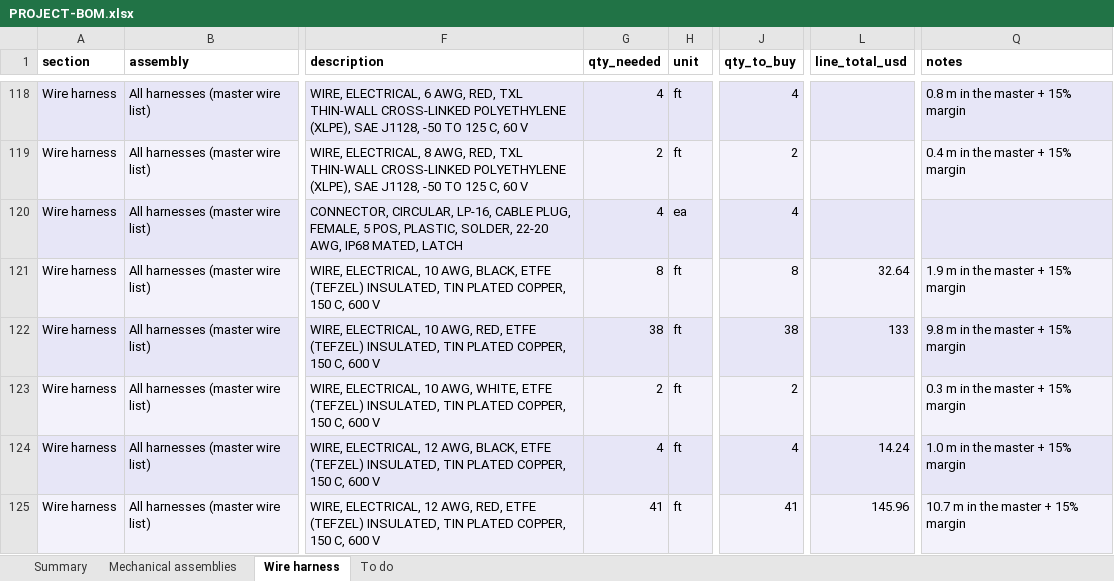
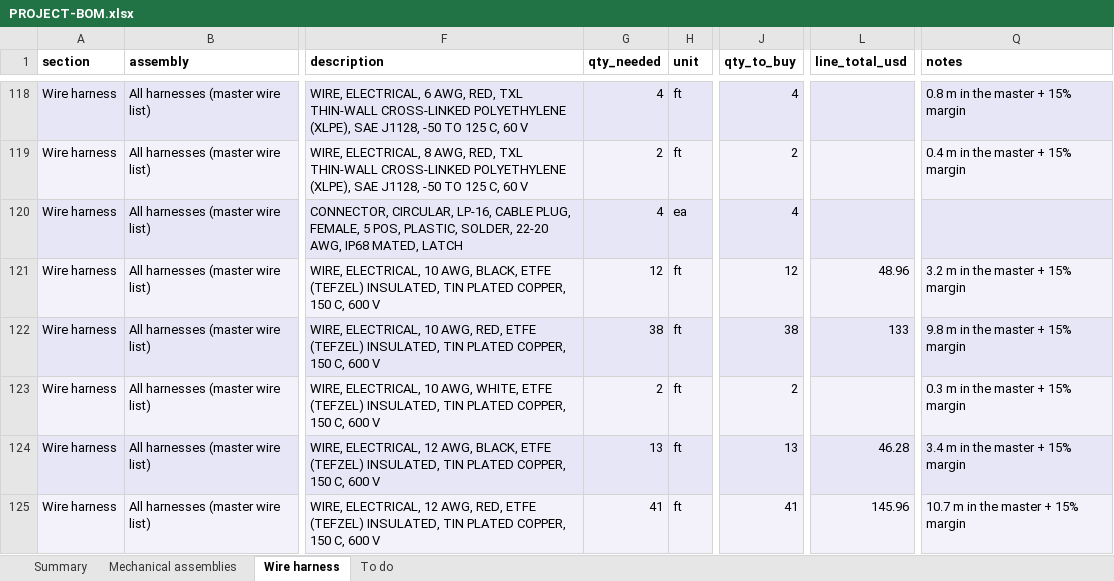
Before and after one commit to living-relation/st185-link-ecu-config, an Excel workbook: docs/sourcing/PROJECT-BOM.xlsx, sheet Wire harness, drawn as a sheet; only a part is shown, gaps mark what is left out; values as stored, in another font and other column widths than the file's, no borders; the diff covers the shown part only; the diff names each change by its address in the sheet, - before the commit and + after, or states it on an @@ line.

```diff
--- a/docs/sourcing/PROJECT-BOM.xlsx (sheet Wire harness)
+++ b/docs/sourcing/PROJECT-BOM.xlsx (sheet Wire harness)
-G121 (qty_needed): 8
+G121 (qty_needed): 12
-J121 (qty_to_buy): 8
+J121 (qty_to_buy): 12
-L121 (line_total_usd): 32.64
+L121 (line_total_usd): 48.96
-Q121 (notes): 1.9 m in the master + 15% margin
+Q121 (notes): 3.2 m in the master + 15% margin
-G124 (qty_needed): 4
+G124 (qty_needed): 13
-J124 (qty_to_buy): 4
+J124 (qty_to_buy): 13
-L124 (line_total_usd): 14.24
+L124 (line_total_usd): 46.28
-Q124 (notes): 1.0 m in the master + 15% margin
+Q124 (notes): 3.4 m in the master + 15% margin
```
Also changed, not shown: 22 edited cells elsewhere in this sheet, sheet Summary, docs/harness/wirelists/ST185-AB-cabin-wirelist.xlsx, docs/harness/wirelists/ST185-AB-engine-wirelist.xlsx, 9 other files.
